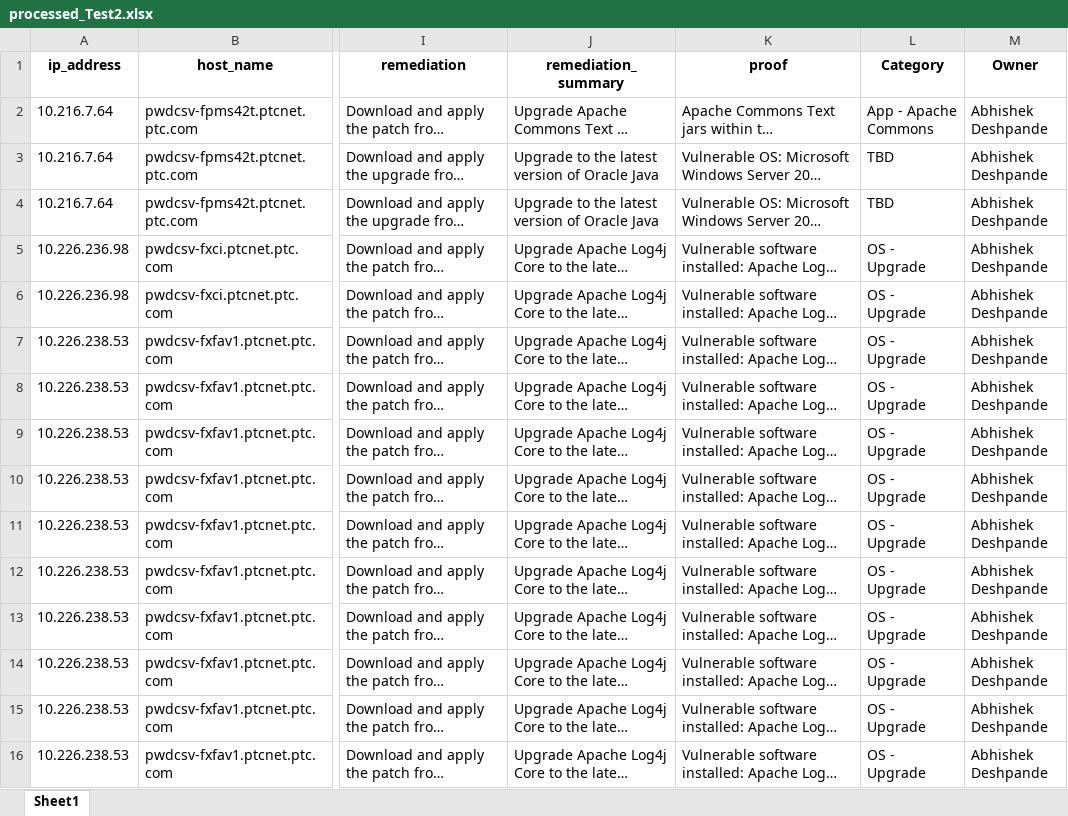
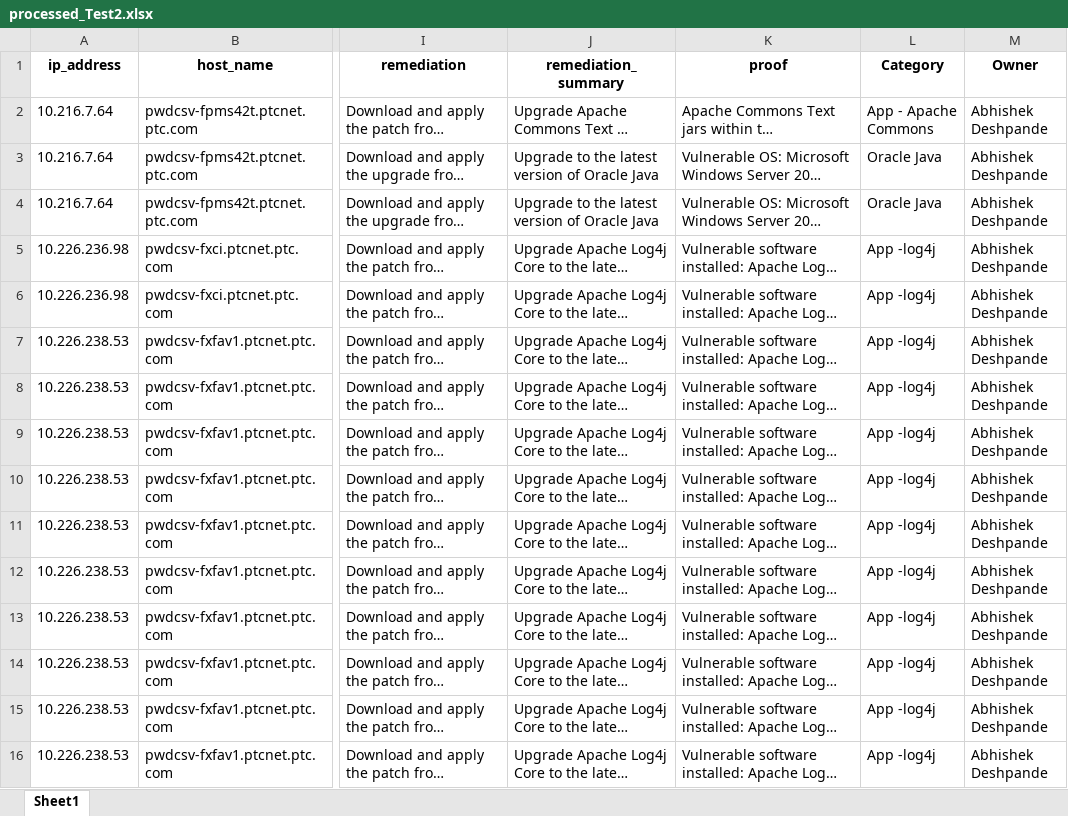
Before and after one commit to vedant-ptc/Excel-Category-AutoFiller, an Excel workbook: uploads/processed_Test2.xlsx, sheet Sheet1, drawn as a sheet; only a part is shown, gaps mark what is left out; long unchanged cells end in …; values as stored, in another font and other column widths than the file's, no borders; the diff covers the shown part only; the diff names each change by its address in the sheet, - before the commit and + after, or states it on an @@ line.

```diff
--- a/uploads/processed_Test2.xlsx (sheet Sheet1)
+++ b/uploads/processed_Test2.xlsx (sheet Sheet1)
-L3:L4 (Category): TBD
+L3:L4 (Category): Oracle Java
-L5:L16 (Category): OS - Upgrade
+L5:L16 (Category): App -log4j
```
Also changed, not shown: 390 edited cells elsewhere in this sheet, uploads/processed_Test.xlsx, 6 other files.
